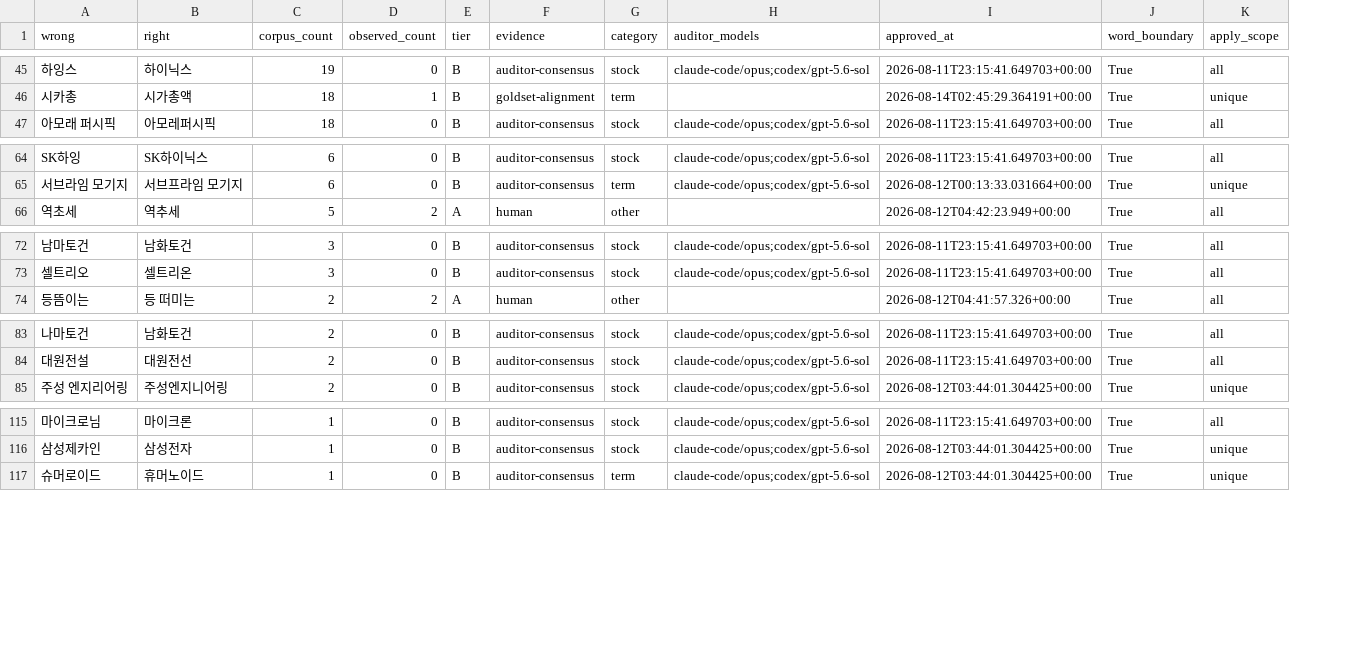
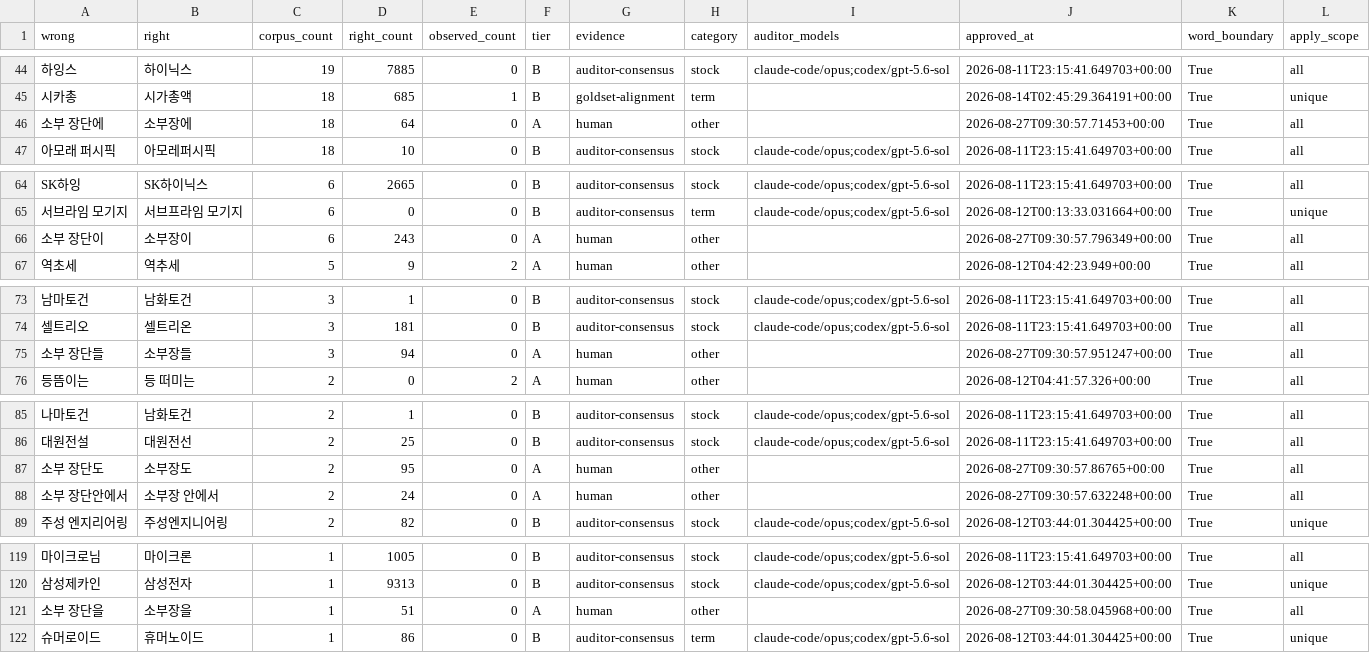
Before and after one commit to woongstardev/ko-finance-asr-corrections, a CSV file: data/pairs.csv, drawn as a sheet; only a part is shown, gaps mark what is left out; the diff covers the shown part only; the diff names each change by its address in the sheet, - before the commit and + after, or states it on an @@ line.

```diff
--- a/data/pairs.csv
+++ b/data/pairs.csv
+column D (right_count), rows 44-45: 7885 | 685; row 47: 10; rows 64-65: 2665 | 0; row 67: 9; rows 73-74: 1 | 181; row 76: 0; rows 85-86: 1 | 25; row 89: 82; rows 119-120: 1005 | 9313; row 122: 86
+row 46: 소부 장단에 | 소부장에 | 18 | 64 | 0 | A | human | other |  | 2026-08-27T09:30:57.71453+00:00 | True | all
+row 66: 소부 장단이 | 소부장이 | 6 | 243 | 0 | A | human | other |  | 2026-08-27T09:30:57.796349+00:00 | True | all
+row 75: 소부 장단들 | 소부장들 | 3 | 94 | 0 | A | human | other |  | 2026-08-27T09:30:57.951247+00:00 | True | all
+row 87: 소부 장단도 | 소부장도 | 2 | 95 | 0 | A | human | other |  | 2026-08-27T09:30:57.86765+00:00 | True | all
+row 88: 소부 장단안에서 | 소부장 안에서 | 2 | 24 | 0 | A | human | other |  | 2026-08-27T09:30:57.632248+00:00 | True | all
+row 121: 소부 장단을 | 소부장을 | 1 | 51 | 0 | A | human | other |  | 2026-08-27T09:30:58.045968+00:00 | True | all
```
Also changed, not shown: 1 removed row elsewhere in this file, 6 other files.
